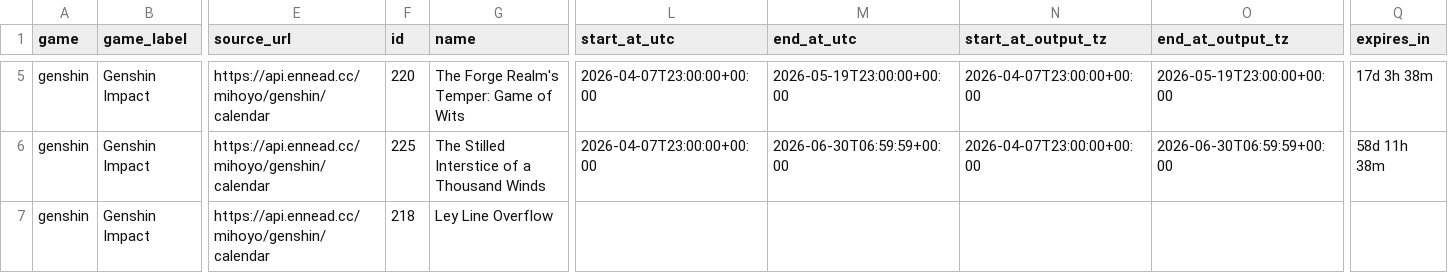
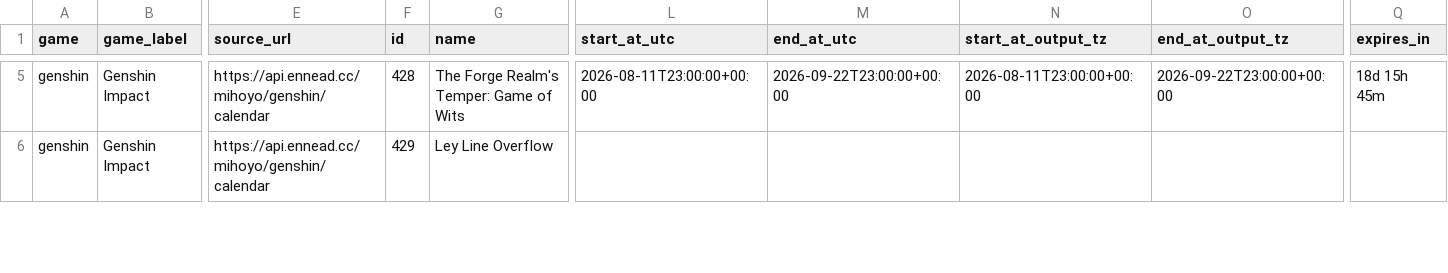
Before and after one commit to sagniKdas53/hoyo-tracker-scraper, a CSV file: output/events.csv, drawn as a sheet; only a part is shown, gaps mark what is left out; removed rows and columns are numbered as before the commit, all else as after; rows hold the shown columns only; the diff covers the shown part only; the diff names each change by its address in the sheet, - before the commit and + after, or states it on an @@ line.

```diff
--- a/output/events.csv
+++ b/output/events.csv
-F5 (id): 220
+F5 (id): 428
-L5 (start_at_utc): 2026-04-07T23:00:00+00:00
+L5 (start_at_utc): 2026-08-11T23:00:00+00:00
-M5 (end_at_utc): 2026-05-19T23:00:00+00:00
+M5 (end_at_utc): 2026-09-22T23:00:00+00:00
-N5 (start_at_output_tz): 2026-04-07T23:00:00+00:00
+N5 (start_at_output_tz): 2026-08-11T23:00:00+00:00
-O5 (end_at_output_tz): 2026-05-19T23:00:00+00:00
+O5 (end_at_output_tz): 2026-09-22T23:00:00+00:00
-Q5 (expires_in): 17d 3h 38m
+Q5 (expires_in): 18d 15h 45m
-row 6: genshin | Genshin Impact | https://api.ennead.cc/mihoyo/genshin/calendar | 225 | The Stilled Interstice of a Thousand Winds | 2026-04-07T23:00:00+00:00 | 2026-06-30T06:59:59+00:00 | 2026-04-07T23:00:00+00:00 | 2026-06-30T06:59:59+00:00 | 58d 11h 38m
-F6 (id): 218
+F6 (id): 429
```
Also changed, not shown: 4 removed rows and 86 edited cells elsewhere in this file, output/banners.csv, output/challenges.csv, 5 other files.
